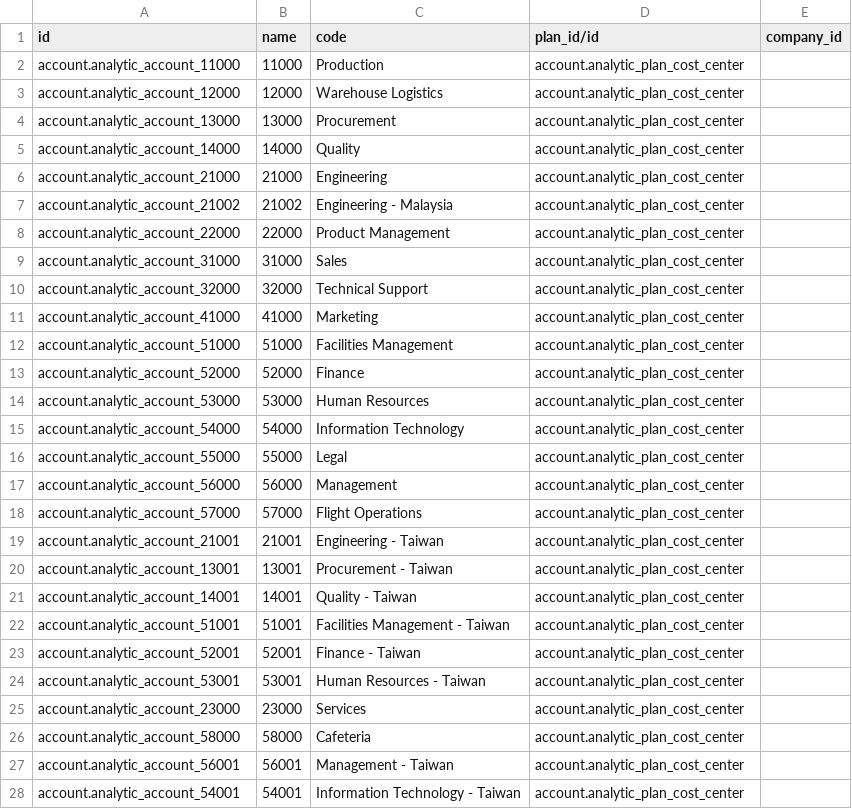
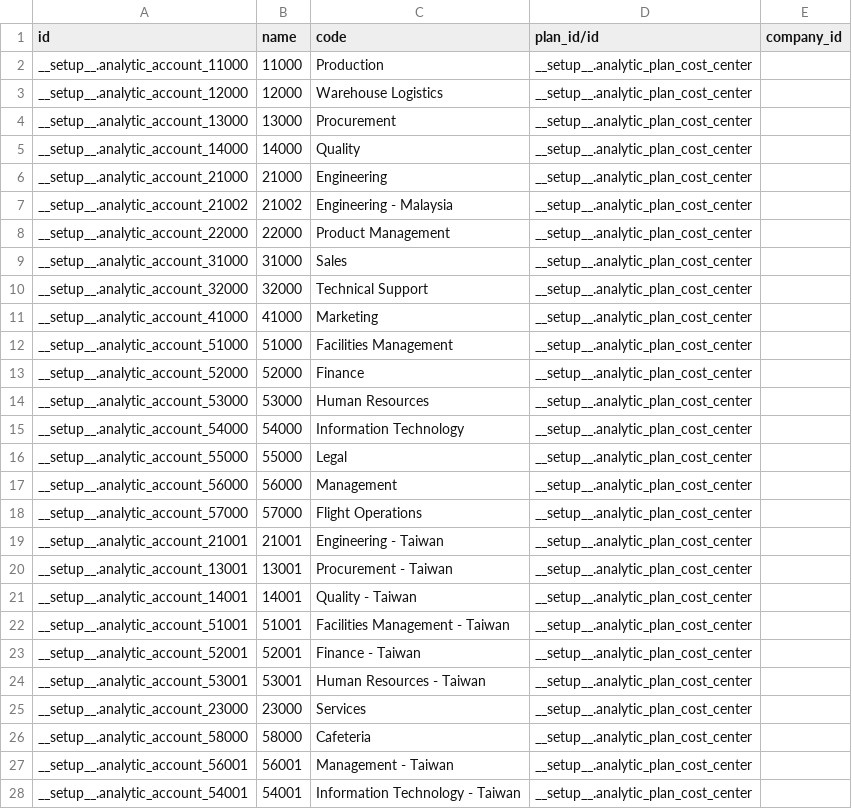
Before and after one commit to ursais/osi-addons, a CSV file: osi_ol_decryption/data/account.analytic.account.csv, drawn as a sheet.

Commit message:
[FIX] Analytic Account data issue.

```diff
--- a/osi_ol_decryption/data/account.analytic.account.csv
+++ b/osi_ol_decryption/data/account.analytic.account.csv
@@ -1,28 +1,28 @@
 id,name,code,plan_id/id,company_id
-account.analytic_account_11000,11000,Production,account.analytic_plan_cost_center,
-account.analytic_account_12000,12000,Warehouse Logistics,account.analytic_plan_cost_center,
-account.analytic_account_13000,13000,Procurement,account.analytic_plan_cost_center,
-account.analytic_account_14000,14000,Quality,account.analytic_plan_cost_center,
-account.analytic_account_21000,21000,Engineering,account.analytic_plan_cost_center,
-account.analytic_account_21002,21002,Engineering - Malaysia,account.analytic_plan_cost_center,
-account.analytic_account_22000,22000,Product Management,account.analytic_plan_cost_center,
-account.analytic_account_31000,31000,Sales,account.analytic_plan_cost_center,
-account.analytic_account_32000,32000,Technical Support,account.analytic_plan_cost_center,
-account.analytic_account_41000,41000,Marketing,account.analytic_plan_cost_center,
-account.analytic_account_51000,51000,Facilities Management,account.analytic_plan_cost_center,
-account.analytic_account_52000,52000,Finance,account.analytic_plan_cost_center,
-account.analytic_account_53000,53000,Human Resources,account.analytic_plan_cost_center,
-account.analytic_account_54000,54000,Information Technology,account.analytic_plan_cost_center,
-account.analytic_account_55000,55000,Legal,account.analytic_plan_cost_center,
-account.analytic_account_56000,56000,Management,account.analytic_plan_cost_center,
-account.analytic_account_57000,57000,Flight Operations,account.analytic_plan_cost_center,
-account.analytic_account_21001,21001,Engineering - Taiwan,account.analytic_plan_cost_center,
-account.analytic_account_13001,13001,Procurement - Taiwan,account.analytic_plan_cost_center,
-account.analytic_account_14001,14001,Quality - Taiwan,account.analytic_plan_cost_center,
-account.analytic_account_51001,51001,Facilities Management - Taiwan,account.analytic_plan_cost_center,
-account.analytic_account_52001,52001,Finance - Taiwan,account.analytic_plan_cost_center,
-account.analytic_account_53001,53001,Human Resources - Taiwan,account.analytic_plan_cost_center,
-account.analytic_account_23000,23000,Services,account.analytic_plan_cost_center,
-account.analytic_account_58000,58000,Cafeteria,account.analytic_plan_cost_center,
-account.analytic_account_56001,56001,Management - Taiwan,account.analytic_plan_cost_center,
-account.analytic_account_54001,54001,Information Technology - Taiwan,account.analytic_plan_cost_center,
+__setup__.analytic_account_11000,11000,Production,__setup__.analytic_plan_cost_center,
+__setup__.analytic_account_12000,12000,Warehouse Logistics,__setup__.analytic_plan_cost_center,
+__setup__.analytic_account_13000,13000,Procurement,__setup__.analytic_plan_cost_center,
+__setup__.analytic_account_14000,14000,Quality,__setup__.analytic_plan_cost_center,
+__setup__.analytic_account_21000,21000,Engineering,__setup__.analytic_plan_cost_center,
+__setup__.analytic_account_21002,21002,Engineering - Malaysia,__setup__.analytic_plan_cost_center,
+__setup__.analytic_account_22000,22000,Product Management,__setup__.analytic_plan_cost_center,
+__setup__.analytic_account_31000,31000,Sales,__setup__.analytic_plan_cost_center,
+__setup__.analytic_account_32000,32000,Technical Support,__setup__.analytic_plan_cost_center,
+__setup__.analytic_account_41000,41000,Marketing,__setup__.analytic_plan_cost_center,
+__setup__.analytic_account_51000,51000,Facilities Management,__setup__.analytic_plan_cost_center,
+__setup__.analytic_account_52000,52000,Finance,__setup__.analytic_plan_cost_center,
+__setup__.analytic_account_53000,53000,Human Resources,__setup__.analytic_plan_cost_center,
+__setup__.analytic_account_54000,54000,Information Technology,__setup__.analytic_plan_cost_center,
+__setup__.analytic_account_55000,55000,Legal,__setup__.analytic_plan_cost_center,
+__setup__.analytic_account_56000,56000,Management,__setup__.analytic_plan_cost_center,
+__setup__.analytic_account_57000,57000,Flight Operations,__setup__.analytic_plan_cost_center,
+__setup__.analytic_account_21001,21001,Engineering - Taiwan,__setup__.analytic_plan_cost_center,
+__setup__.analytic_account_13001,13001,Procurement - Taiwan,__setup__.analytic_plan_cost_center,
+__setup__.analytic_account_14001,14001,Quality - Taiwan,__setup__.analytic_plan_cost_center,
+__setup__.analytic_account_51001,51001,Facilities Management - Taiwan,__setup__.analytic_plan_cost_center,
+__setup__.analytic_account_52001,52001,Finance - Taiwan,__setup__.analytic_plan_cost_center,
+__setup__.analytic_account_53001,53001,Human Resources - Taiwan,__setup__.analytic_plan_cost_center,
+__setup__.analytic_account_23000,23000,Services,__setup__.analytic_plan_cost_center,
+__setup__.analytic_account_58000,58000,Cafeteria,__setup__.analytic_plan_cost_center,
+__setup__.analytic_account_56001,56001,Management - Taiwan,__setup__.analytic_plan_cost_center,
+__setup__.analytic_account_54001,54001,Information Technology - Taiwan,__setup__.analytic_plan_cost_center,
```
Also changed, not shown: 2 other files.
